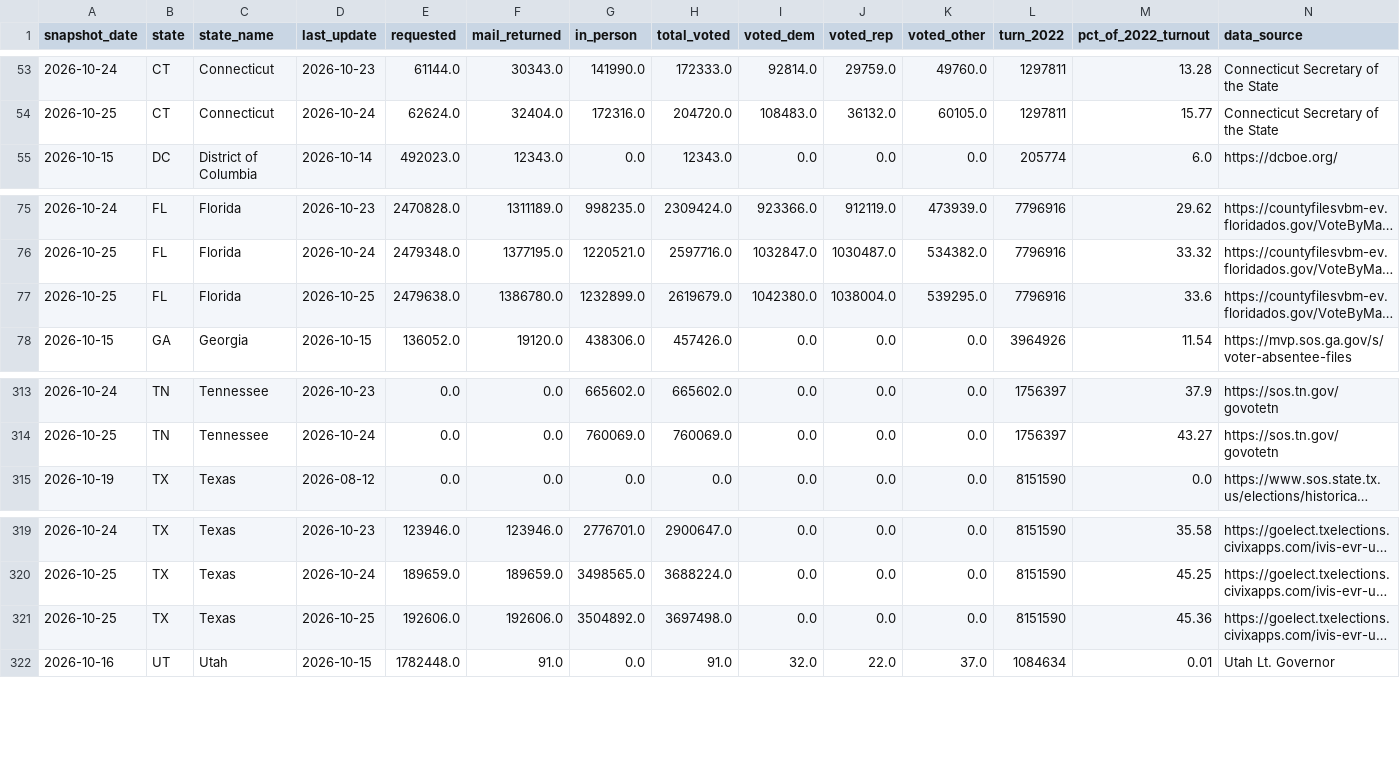
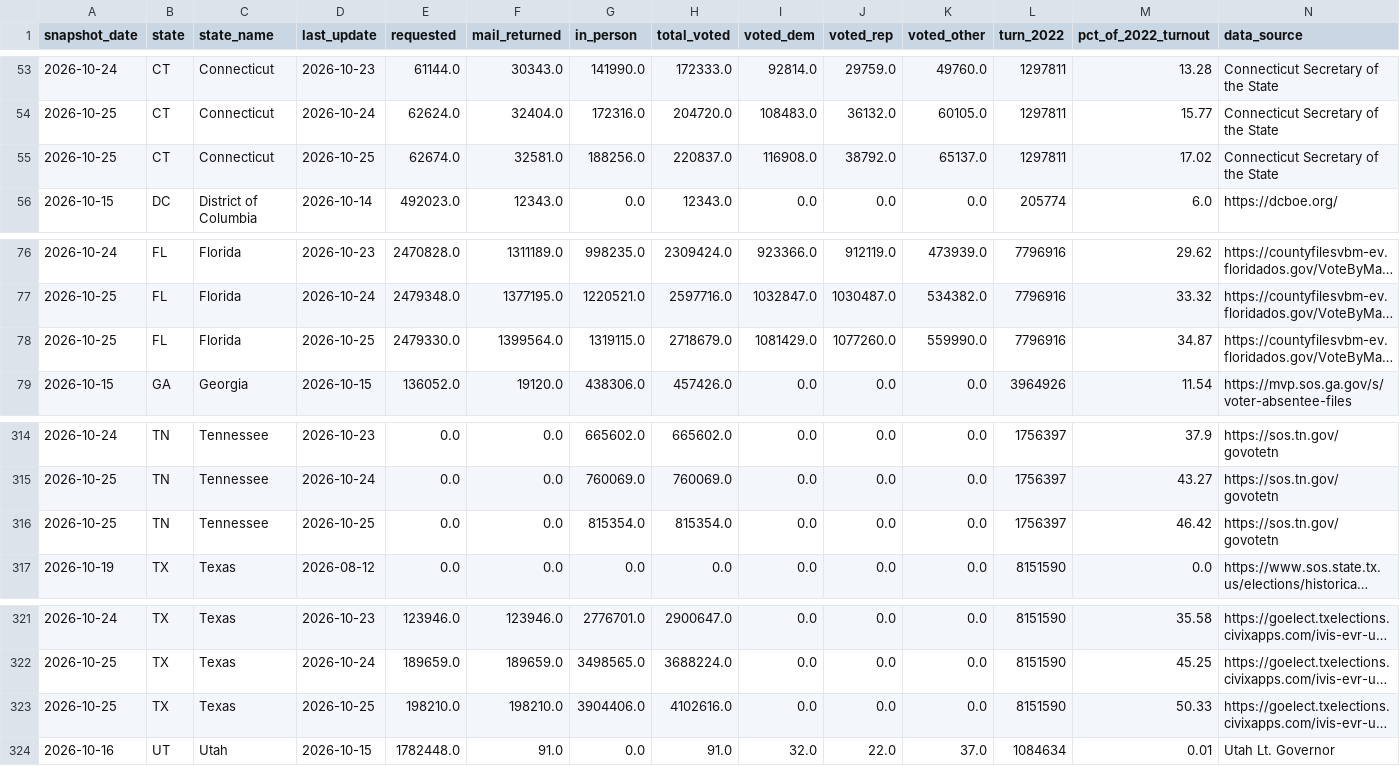
Before and after one commit to homedoctorpro/election-tracker, a CSV file: data/history/ev_by_update.csv, drawn as a sheet; only a part is shown, gaps mark what is left out; long unchanged cells end in …; addresses are those after the commit; the diff names each change by its address in the sheet, - before the commit and + after, or states it on an @@ line.

```diff
--- a/data/history/ev_by_update.csv
+++ b/data/history/ev_by_update.csv
+row 55: 2026-10-25 | CT | Connecticut | 2026-10-25 | 62674.0 | 32581.0 | 188256.0 | 220837.0 | 116908.0 | 38792.0 | 65137.0 | 1297811 | 17.02 | Connecticut Secretary of the State
-E78 (requested): 2479638.0
+E78 (requested): 2479330.0
-F78 (mail_returned): 1386780.0
+F78 (mail_returned): 1399564.0
-G78 (in_person): 1232899.0
+G78 (in_person): 1319115.0
-H78 (total_voted): 2619679.0
+H78 (total_voted): 2718679.0
-I78 (voted_dem): 1042380.0
+I78 (voted_dem): 1081429.0
-J78 (voted_rep): 1038004.0
+J78 (voted_rep): 1077260.0
-K78 (voted_other): 539295.0
+K78 (voted_other): 559990.0
-M78 (pct_of_2022_turnout): 33.6
+M78 (pct_of_2022_turnout): 34.87
+row 316: 2026-10-25 | TN | Tennessee | 2026-10-25 | 0.0 | 0.0 | 815354.0 | 815354.0 | 0.0 | 0.0 | 0.0 | 1756397 | 46.42 | https://sos.tn.gov/govotetn
-E323 (requested): 192606.0
+E323 (requested): 198210.0
-F323 (mail_returned): 192606.0
+F323 (mail_returned): 198210.0
-G323 (in_person): 3504892.0
+G323 (in_person): 3904406.0
-H323 (total_voted): 3697498.0
+H323 (total_voted): 4102616.0
-M323 (pct_of_2022_turnout): 45.36
+M323 (pct_of_2022_turnout): 50.33
```
Also changed, not shown: data/history/ev_states/2026-10-25.csv, data/history/tx_precincts/2026-10-25.csv, 7 other files.
